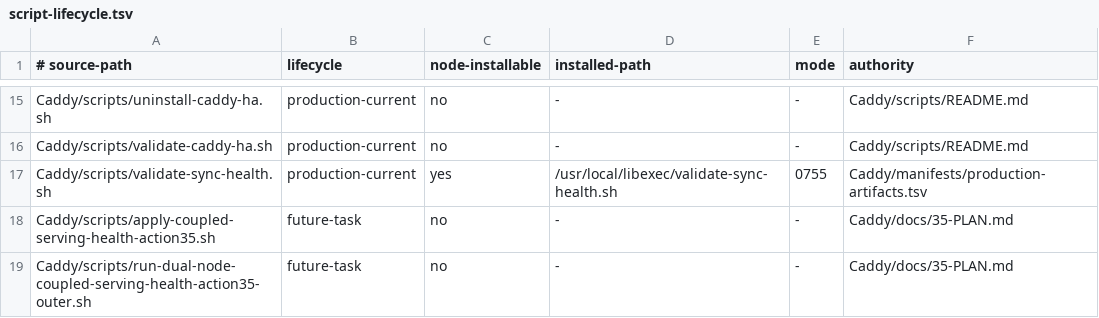
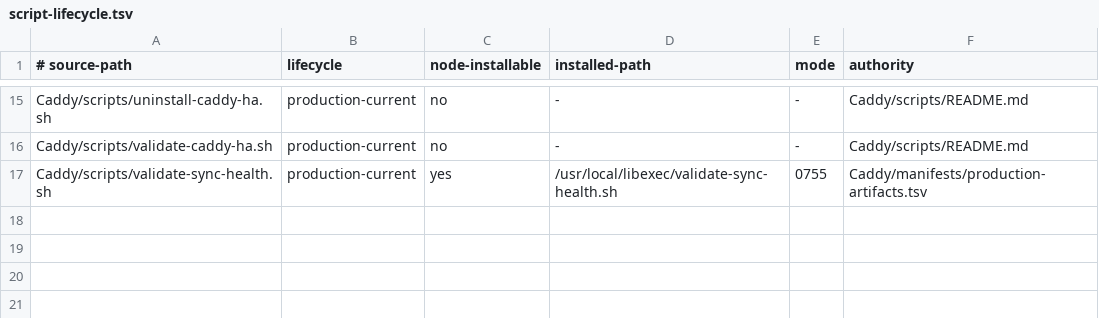
Before and after one commit to Racerx323/homelab-server-configs, a TSV file: Caddy/manifests/script-lifecycle.tsv, drawn as a sheet; only a part is shown, gaps mark what is left out.

Commit message:
Prune consumed Action 35 artifacts

```diff
--- a/Caddy/manifests/script-lifecycle.tsv
+++ b/Caddy/manifests/script-lifecycle.tsv
@@ -17,3 +17 @@ Caddy/scripts/validate-caddy-ha.sh	production-current	no	-	-	Caddy/scripts/READM
 Caddy/scripts/validate-sync-health.sh	production-current	yes	/usr/local/libexec/validate-sync-health.sh	0755	Caddy/manifests/production-artifacts.tsv
-Caddy/scripts/apply-coupled-serving-health-action35.sh	future-task	no	-	-	Caddy/docs/35-PLAN.md
-Caddy/scripts/run-dual-node-coupled-serving-health-action35-outer.sh	future-task	no	-	-	Caddy/docs/35-PLAN.md
```
Also changed, not shown: Caddy/manifests/manifest-lifecycle.tsv, deployment-streams.tsv, 15 other files.
